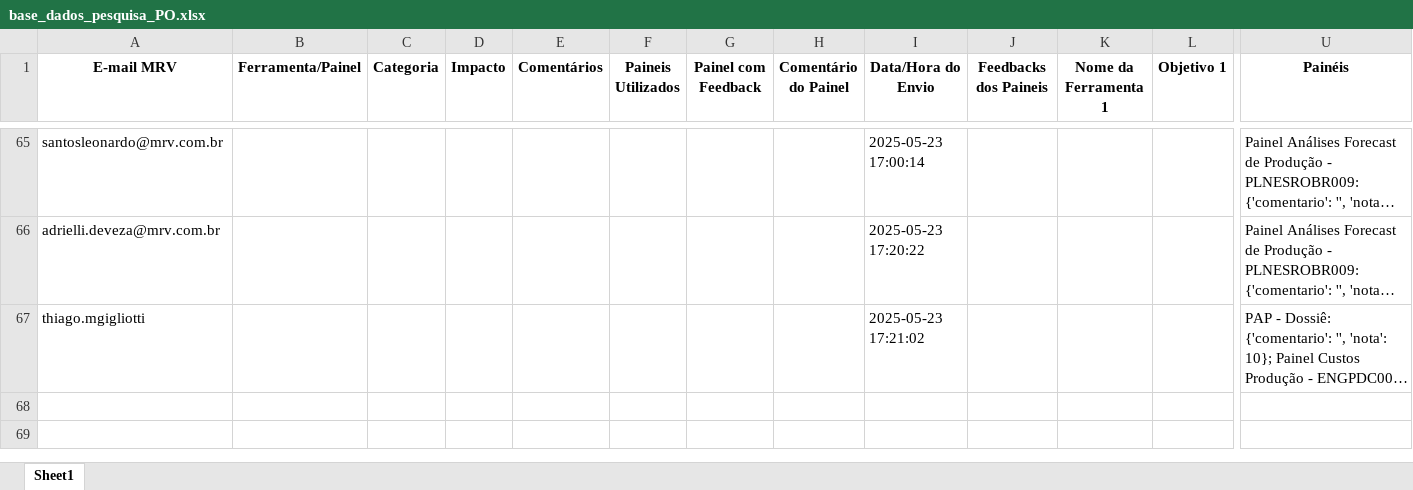
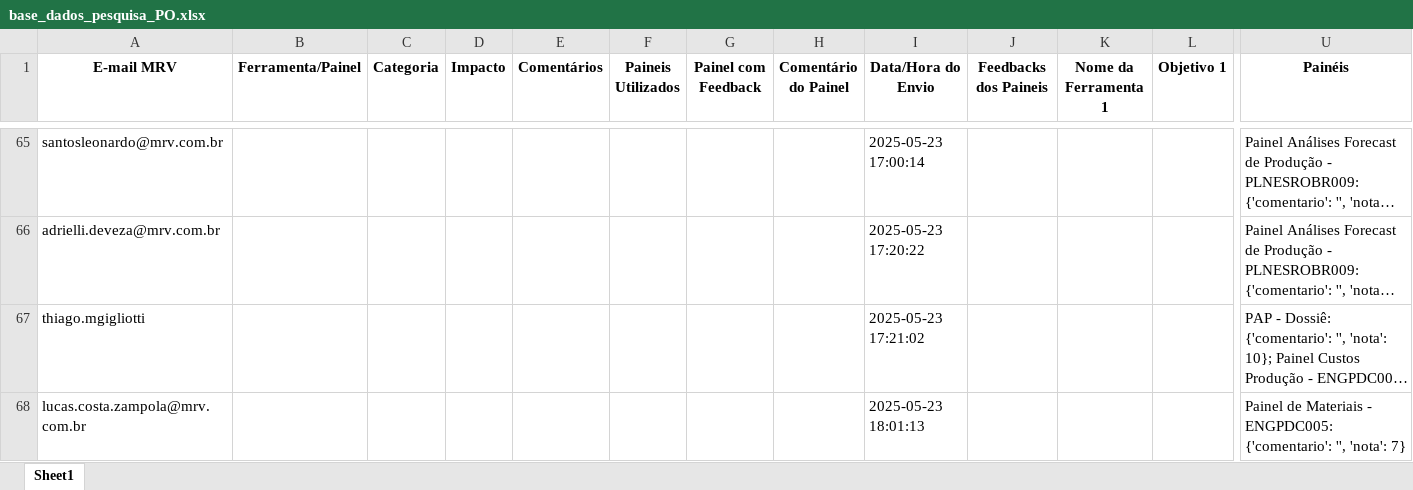
Before and after one commit to cleitonsouzamrv/pesquisa_PO, an Excel workbook: base_dados_pesquisa_PO.xlsx, sheet Sheet1, drawn as a sheet; only a part is shown, gaps mark what is left out; long unchanged cells end in …; values as stored, in another font and other column widths than the file's, no borders; rows hold the shown columns only; the diff names each change by its address in the sheet, - before the commit and + after, or states it on an @@ line.

Commit message:
Atualizando base de dados da pesquisa via Streamlit

```diff
--- a/base_dados_pesquisa_PO.xlsx (sheet Sheet1)
+++ b/base_dados_pesquisa_PO.xlsx (sheet Sheet1)
+row 68: lucas.costa.zampola@mrv.com.br |  |  |  |  |  |  |  | 2025-05-23 18:01:13 |  |  |  | Painel de Materiais - ENGPDC005: {'comentario': '', 'nota': 7}
```
